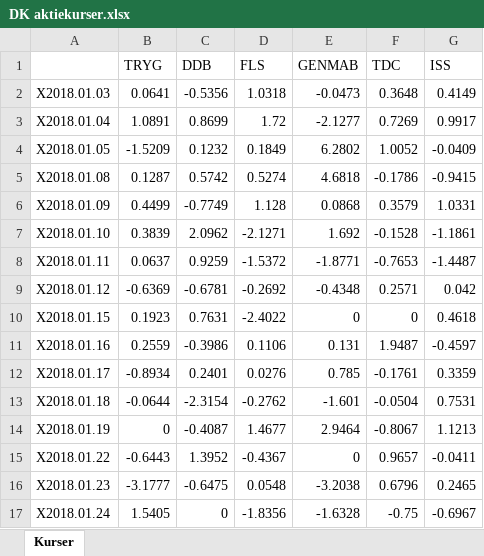
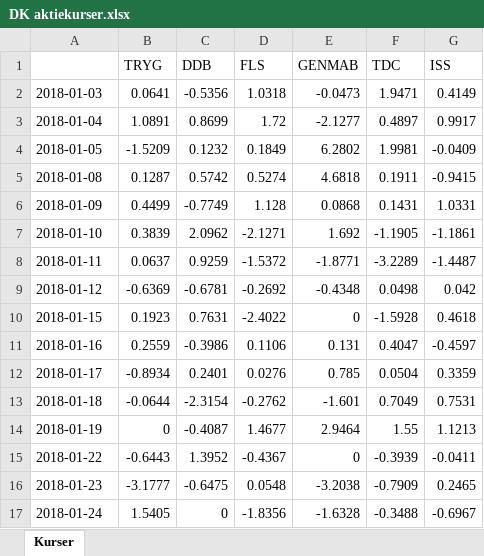
Before and after one commit to cphthomas/stat2, an Excel workbook: DK aktiekurser.xlsx, sheet Kurser, drawn as a sheet; only a part is shown; values as stored, in another font and other column widths than the file's, no borders; the diff covers the shown part only; the diff names each change by its address in the sheet, - before the commit and + after, or states it on an @@ line.

```diff
--- a/DK aktiekurser.xlsx (sheet Kurser)
+++ b/DK aktiekurser.xlsx (sheet Kurser)
-A2: X2018.01.03
+A2: 2018-01-03
-F2 (TDC): 0.3648
+F2 (TDC): 1.9471
-A3: X2018.01.04
+A3: 2018-01-04
-F3 (TDC): 0.7269
+F3 (TDC): 0.4897
-A4: X2018.01.05
+A4: 2018-01-05
-F4 (TDC): 1.0052
+F4 (TDC): 1.9981
-A5: X2018.01.08
+A5: 2018-01-08
-F5 (TDC): -0.1786
+F5 (TDC): 0.1911
-A6: X2018.01.09
+A6: 2018-01-09
-F6 (TDC): 0.3579
+F6 (TDC): 0.1431
-A7: X2018.01.10
+A7: 2018-01-10
-F7 (TDC): -0.1528
+F7 (TDC): -1.1905
-A8: X2018.01.11
+A8: 2018-01-11
-F8 (TDC): -0.7653
+F8 (TDC): -3.2289
-A9: X2018.01.12
+A9: 2018-01-12
-F9 (TDC): 0.2571
+F9 (TDC): 0.0498
-A10: X2018.01.15
+A10: 2018-01-15
-F10 (TDC): 0
+F10 (TDC): -1.5928
-A11: X2018.01.16
+A11: 2018-01-16
-F11 (TDC): 1.9487
+F11 (TDC): 0.4047
-A12: X2018.01.17
+A12: 2018-01-17
-F12 (TDC): -0.1761
+F12 (TDC): 0.0504
-A13: X2018.01.18
+A13: 2018-01-18
-F13 (TDC): -0.0504
+F13 (TDC): 0.7049
-A14: X2018.01.19
+A14: 2018-01-19
-F14 (TDC): -0.8067
+F14 (TDC): 1.55
-A15: X2018.01.22
+A15: 2018-01-22
-F15 (TDC): 0.9657
+F15 (TDC): -0.3939
-A16: X2018.01.23
+A16: 2018-01-23
-F16 (TDC): 0.6796
+F16 (TDC): -0.7909
-A17: X2018.01.24
+A17: 2018-01-24
-F17 (TDC): -0.75
+F17 (TDC): -0.3488
```
Also changed, not shown: other rows of this sheet, 21 other files.
